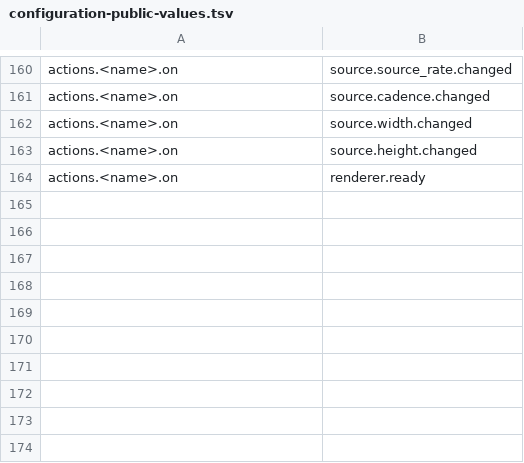
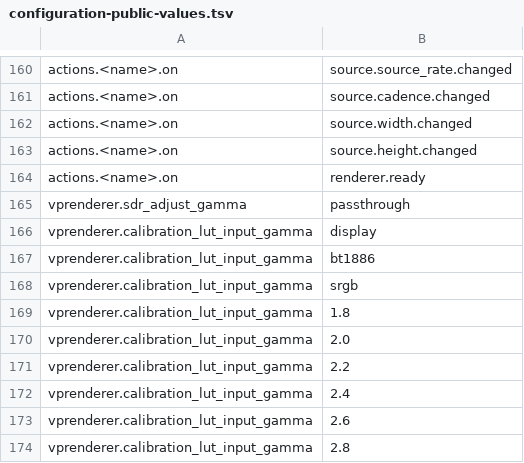
Before and after one commit to billslack2/videoprocessor, a TSV file: docs/configuration-public-values.tsv, drawn as a sheet; only a part is shown, gaps mark what is left out; the diff names each change by its address in the sheet, - before the commit and + after, or states it on an @@ line.

Commit message:
Unify Color Output profiles and distinguish SDR reference from LUT input

```diff
--- a/docs/configuration-public-values.tsv
+++ b/docs/configuration-public-values.tsv
+row 165: vprenderer.sdr_adjust_gamma | passthrough
+row 166: vprenderer.calibration_lut_input_gamma | display
+row 167: vprenderer.calibration_lut_input_gamma | bt1886
+row 168: vprenderer.calibration_lut_input_gamma | srgb
+row 169: vprenderer.calibration_lut_input_gamma | 1.8
+row 170: vprenderer.calibration_lut_input_gamma | 2.0
+row 171: vprenderer.calibration_lut_input_gamma | 2.2
+row 172: vprenderer.calibration_lut_input_gamma | 2.4
+row 173: vprenderer.calibration_lut_input_gamma | 2.6
+row 174: vprenderer.calibration_lut_input_gamma | 2.8
```
Also changed, not shown: docs/configuration-public-fields.tsv, 19 other files.
